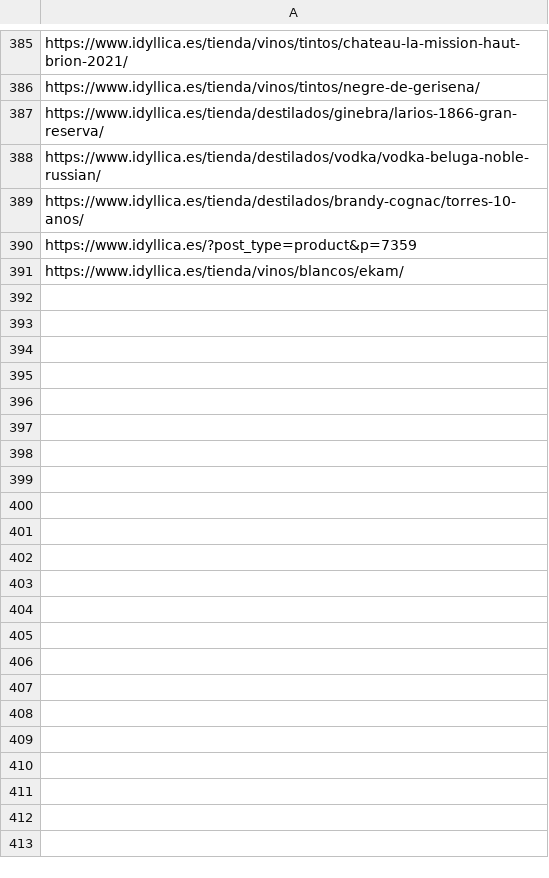
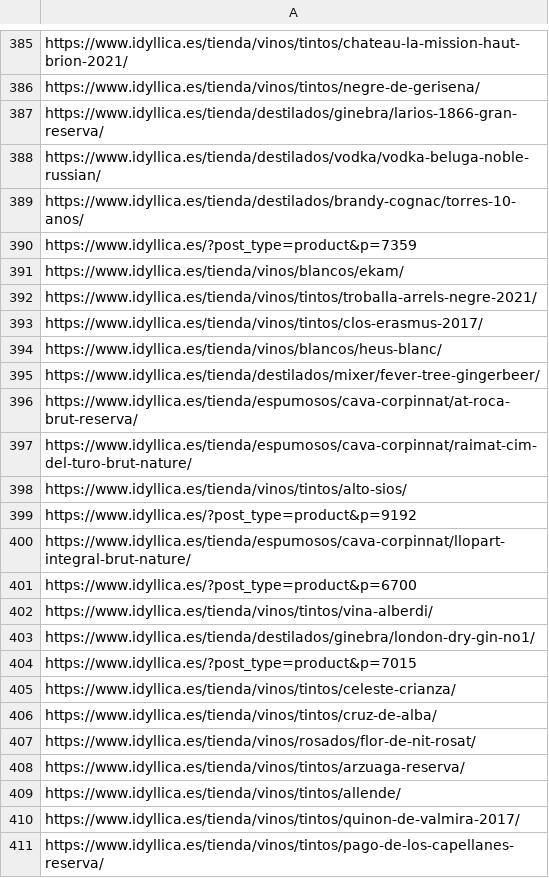
Before and after one commit to jcarrasquet/Seo_Idyllica, a CSV file: enviados_a_google.csv, drawn as a sheet; only a part is shown, gaps mark what is left out; the diff covers the shown part only; the diff names each change by its address in the sheet, - before the commit and + after, or states it on an @@ line.

```diff
--- a/enviados_a_google.csv
+++ b/enviados_a_google.csv
+row 392: https://www.idyllica.es/tienda/vinos/tintos/troballa-arrels-negre-2021/
+row 393: https://www.idyllica.es/tienda/vinos/tintos/clos-erasmus-2017/
+row 394: https://www.idyllica.es/tienda/vinos/blancos/heus-blanc/
+row 395: https://www.idyllica.es/tienda/destilados/mixer/fever-tree-gingerbeer/
+row 396: https://www.idyllica.es/tienda/espumosos/cava-corpinnat/at-roca-brut-reserva/
+row 397: https://www.idyllica.es/tienda/espumosos/cava-corpinnat/raimat-cim-del-turo-brut-nature/
+row 398: https://www.idyllica.es/tienda/vinos/tintos/alto-sios/
+row 399: https://www.idyllica.es/?post_type=product&p=9192
+row 400: https://www.idyllica.es/tienda/espumosos/cava-corpinnat/llopart-integral-brut-nature/
+row 401: https://www.idyllica.es/?post_type=product&p=6700
+row 402: https://www.idyllica.es/tienda/vinos/tintos/vina-alberdi/
+row 403: https://www.idyllica.es/tienda/destilados/ginebra/london-dry-gin-no1/
+row 404: https://www.idyllica.es/?post_type=product&p=7015
+row 405: https://www.idyllica.es/tienda/vinos/tintos/celeste-crianza/
+row 406: https://www.idyllica.es/tienda/vinos/tintos/cruz-de-alba/
+row 407: https://www.idyllica.es/tienda/vinos/rosados/flor-de-nit-rosat/
+row 408: https://www.idyllica.es/tienda/vinos/tintos/arzuaga-reserva/
+row 409: https://www.idyllica.es/tienda/vinos/tintos/allende/
+row 410: https://www.idyllica.es/tienda/vinos/tintos/quinon-de-valmira-2017/
+row 411: https://www.idyllica.es/tienda/vinos/tintos/pago-de-los-capellanes-reserva/
```
Also changed, not shown: 10 added rows elsewhere in this file, 1 other file.
